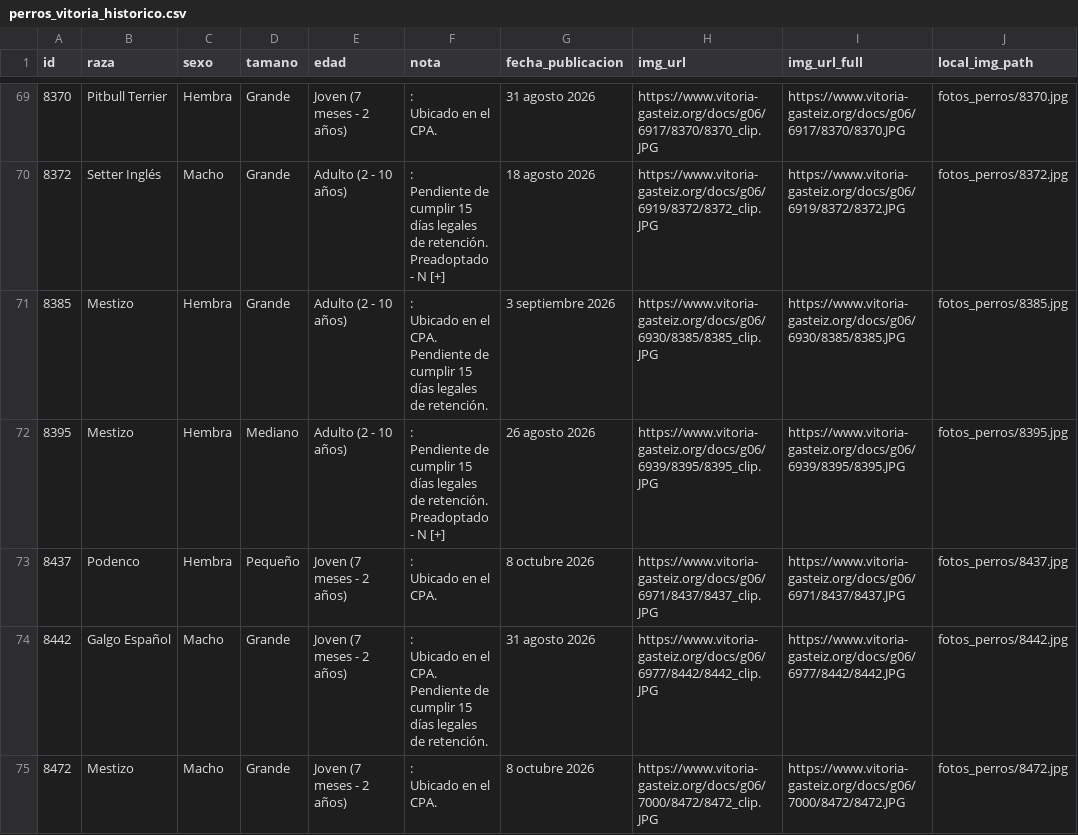
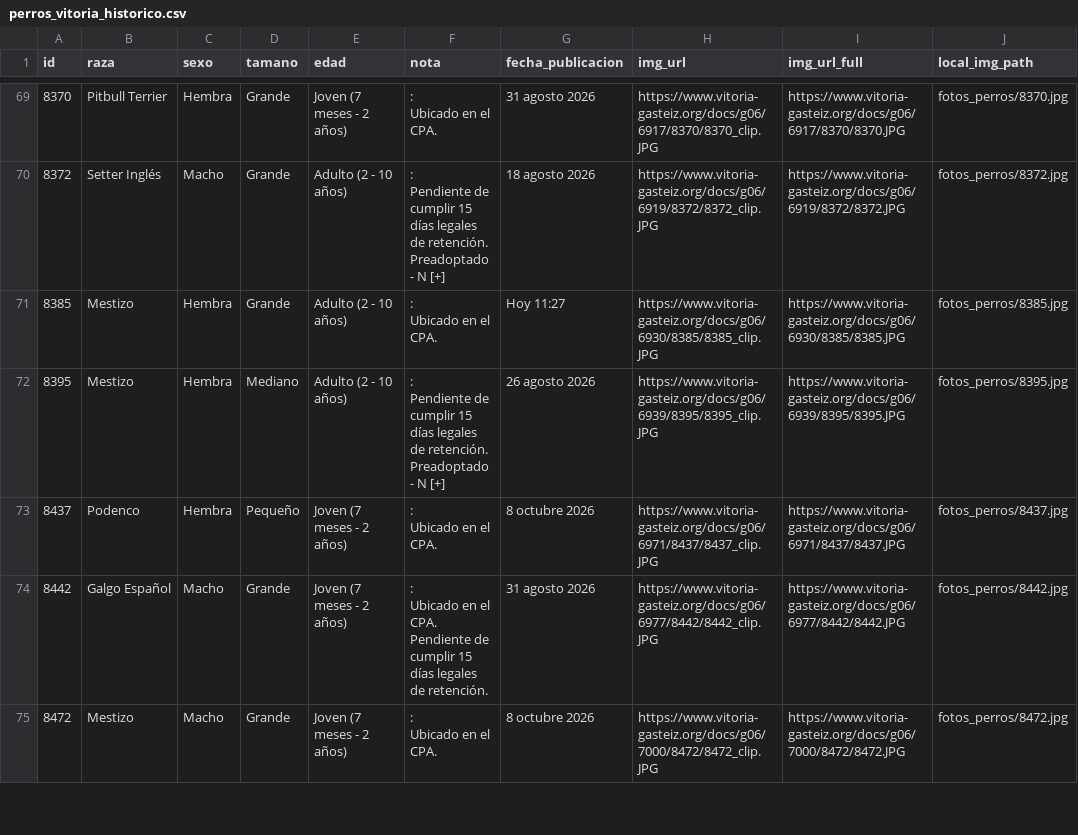
Before and after one commit to eortas/perros-gasteiz, a CSV file: perros_vitoria_historico.csv, drawn as a sheet; only a part is shown, gaps mark what is left out; ↵ is a line break in a cell; the diff covers the shown part only; the diff names each change by its address in the sheet, - before the commit and + after, or states it on an @@ line.

```diff
--- a/perros_vitoria_historico.csv
+++ b/perros_vitoria_historico.csv
-F71 (nota): …el CPA. ↵ Pendiente de cumplir 15 días legales de retención.
+F71 (nota): …el CPA.
-G71 (fecha_publicacion): 3 septiembre 2026
+G71 (fecha_publicacion): Hoy 11:27
```
Also changed, not shown: 6 edited cells elsewhere in this file.
